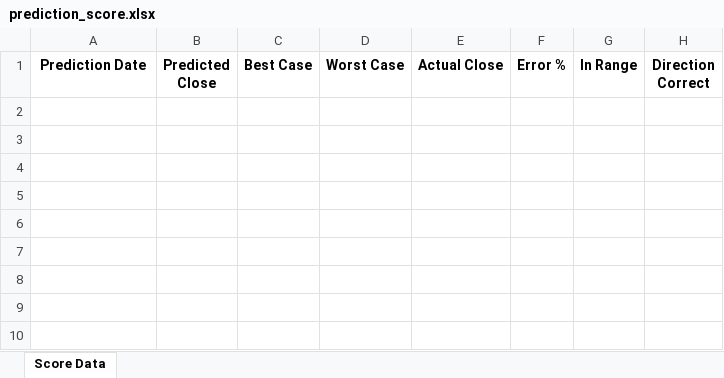
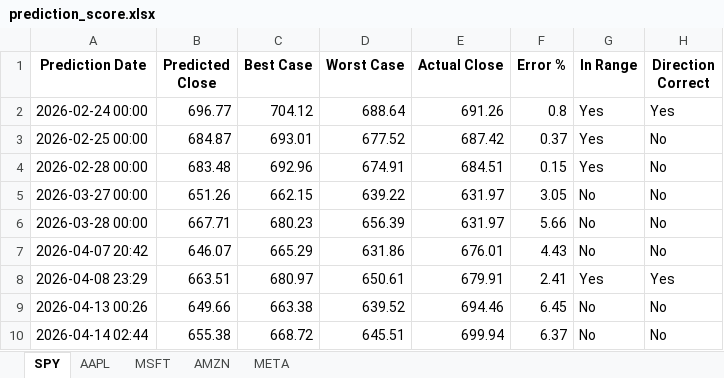
Before and after one commit to LyCh1e/Stock-Prediction-Neural-Network, an Excel workbook: prediction_score.xlsx, sheet SPY, drawn as a sheet; values as stored, in another font and other column widths than the file's, no borders; the diff names each change by its address in the sheet, - before the commit and + after, or states it on an @@ line.

```diff
--- a/prediction_score.xlsx (sheet SPY)
+++ b/prediction_score.xlsx (sheet SPY)
-sheet tab: Score Data
+sheet tab: SPY
+sheet tab: AAPL
+sheet tab: MSFT
+sheet tab: AMZN
+sheet tab: META
+row 2: 2026-02-24 00:00 | 696.77 | 704.12 | 688.64 | 691.26 | 0.8 | Yes | Yes
+row 3: 2026-02-25 00:00 | 684.87 | 693.01 | 677.52 | 687.42 | 0.37 | Yes | No
+row 4: 2026-02-28 00:00 | 683.48 | 692.96 | 674.91 | 684.51 | 0.15 | Yes | No
+row 5: 2026-03-27 00:00 | 651.26 | 662.15 | 639.22 | 631.97 | 3.05 | No | No
+row 6: 2026-03-28 00:00 | 667.71 | 680.23 | 656.39 | 631.97 | 5.66 | No | No
+row 7: 2026-04-07 20:42 | 646.07 | 665.29 | 631.86 | 676.01 | 4.43 | No | No
+row 8: 2026-04-08 23:29 | 663.51 | 680.97 | 650.61 | 679.91 | 2.41 | Yes | Yes
+row 9: 2026-04-13 00:26 | 649.66 | 663.38 | 639.52 | 694.46 | 6.45 | No | No
+row 10: 2026-04-14 02:44 | 655.38 | 668.72 | 645.51 | 699.94 | 6.37 | No | No
```
Also changed, not shown: stock_predictions.xlsx, 4 other files.
